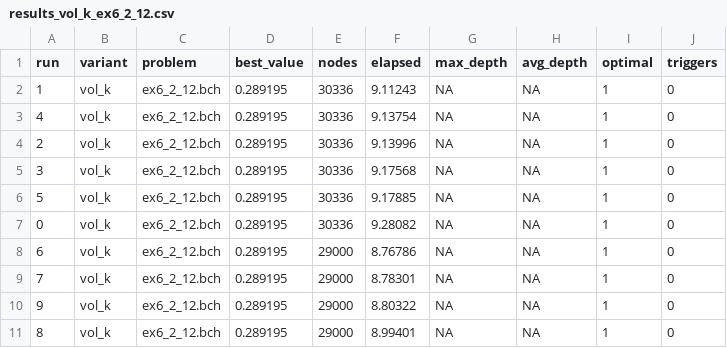
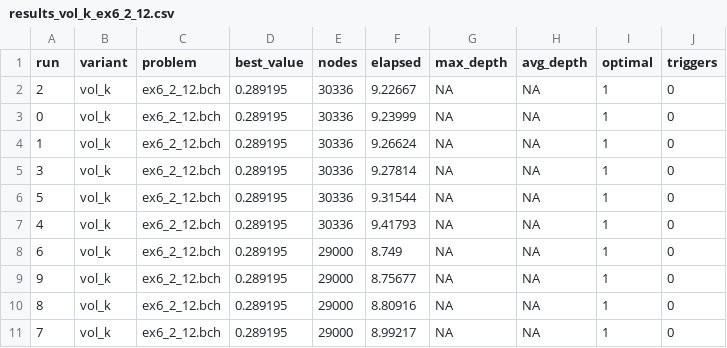
Before and after one commit to Campbeel/Memoria-FDA, a CSV file: memoria_cofigo/build/results/results_vol_k_ex6_2_12.csv, drawn as a sheet.

```diff
--- a/memoria_cofigo/build/results/results_vol_k_ex6_2_12.csv
+++ b/memoria_cofigo/build/results/results_vol_k_ex6_2_12.csv
@@ -1,11 +1,11 @@
 run,variant,problem,best_value,nodes,elapsed,max_depth,avg_depth,optimal,triggers
-1,vol_k,ex6_2_12.bch,0.289195,30336,9.11243,NA,NA,1,0
-4,vol_k,ex6_2_12.bch,0.289195,30336,9.13754,NA,NA,1,0
-2,vol_k,ex6_2_12.bch,0.289195,30336,9.13996,NA,NA,1,0
-3,vol_k,ex6_2_12.bch,0.289195,30336,9.17568,NA,NA,1,0
-5,vol_k,ex6_2_12.bch,0.289195,30336,9.17885,NA,NA,1,0
-0,vol_k,ex6_2_12.bch,0.289195,30336,9.28082,NA,NA,1,0
-6,vol_k,ex6_2_12.bch,0.289195,29000,8.76786,NA,NA,1,0
-7,vol_k,ex6_2_12.bch,0.289195,29000,8.78301,NA,NA,1,0
-9,vol_k,ex6_2_12.bch,0.289195,29000,8.80322,NA,NA,1,0
-8,vol_k,ex6_2_12.bch,0.289195,29000,8.99401,NA,NA,1,0
+2,vol_k,ex6_2_12.bch,0.289195,30336,9.22667,NA,NA,1,0
+0,vol_k,ex6_2_12.bch,0.289195,30336,9.23999,NA,NA,1,0
+1,vol_k,ex6_2_12.bch,0.289195,30336,9.26624,NA,NA,1,0
+3,vol_k,ex6_2_12.bch,0.289195,30336,9.27814,NA,NA,1,0
+5,vol_k,ex6_2_12.bch,0.289195,30336,9.31544,NA,NA,1,0
+4,vol_k,ex6_2_12.bch,0.289195,30336,9.41793,NA,NA,1,0
+6,vol_k,ex6_2_12.bch,0.289195,29000,8.749,NA,NA,1,0
+9,vol_k,ex6_2_12.bch,0.289195,29000,8.75677,NA,NA,1,0
+8,vol_k,ex6_2_12.bch,0.289195,29000,8.80916,NA,NA,1,0
+7,vol_k,ex6_2_12.bch,0.289195,29000,8.99217,NA,NA,1,0
```
Also changed, not shown: memoria_cofigo/build/results/results_vol_k_ex14_2_3.csv, memoria_cofigo/build/results/results_vol_k_ex2_1_8.csv, 29 other files.
